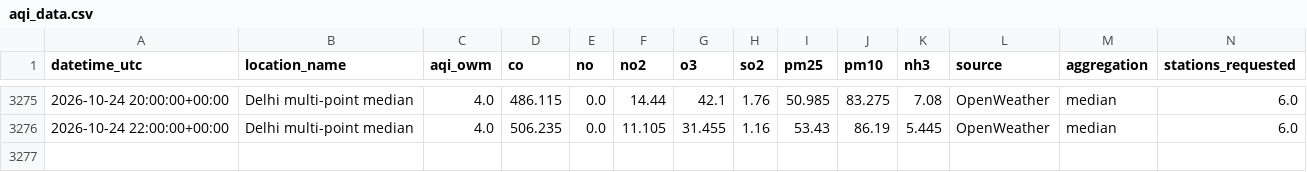
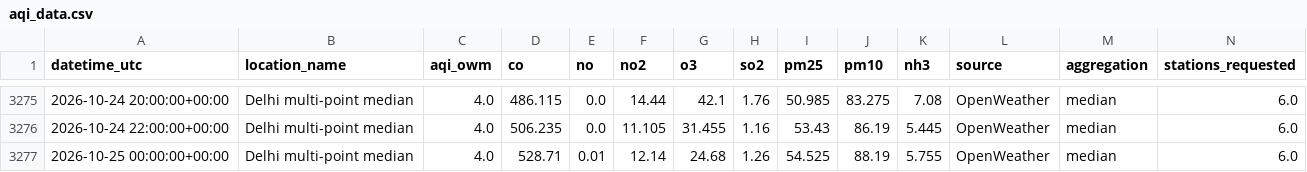
Before and after one commit to harshsharma5468/Delhi_AQI_prediction, a CSV file: aqi_data.csv, drawn as a sheet; only a part is shown, gaps mark what is left out; rows hold the shown columns only; the diff names each change by its address in the sheet, - before the commit and + after, or states it on an @@ line.

```diff
--- a/aqi_data.csv
+++ b/aqi_data.csv
+row 3277: 2026-10-25 00:00:00+00:00 | Delhi multi-point median | 4.0 | 528.71 | 0.01 | 12.14 | 24.68 | 1.26 | 54.525 | 88.19 | 5.755 | OpenWeather | median | 6.0
```
Also changed, not shown: 2 other files.
